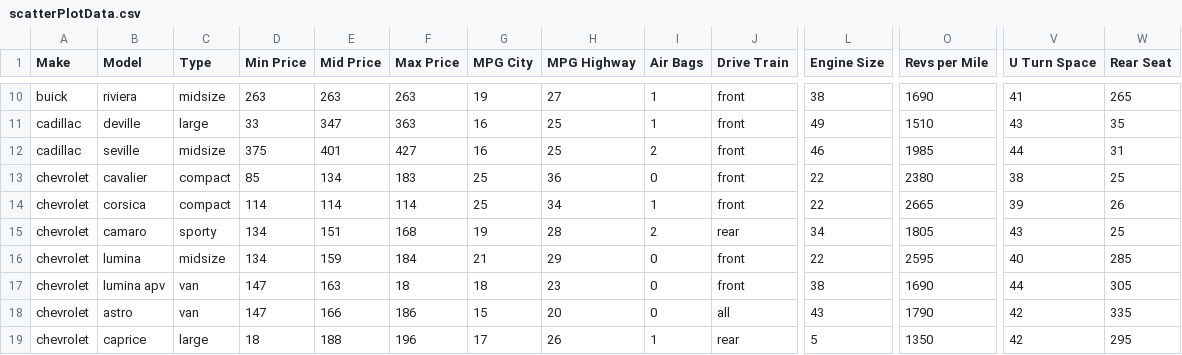
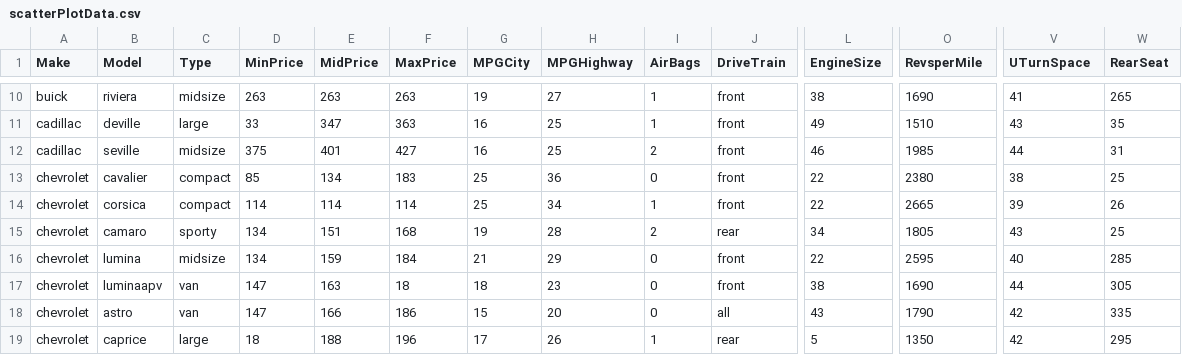
Before and after one commit to claudiossjr/VisualizationHomework1, a CSV file: datasets/scatterPlotData.csv, drawn as a sheet; only a part is shown, gaps mark what is left out; the diff names each change by its address in the sheet, - before the commit and + after, or states it on an @@ line.

```diff
--- a/datasets/scatterPlotData.csv
+++ b/datasets/scatterPlotData.csv
-D1: Min Price
+D1: MinPrice
-E1: Mid Price
+E1: MidPrice
-F1: Max Price
+F1: MaxPrice
-G1: MPG City
+G1: MPGCity
-H1: MPG Highway
+H1: MPGHighway
-I1: Air Bags
+I1: AirBags
-J1: Drive Train
+J1: DriveTrain
-L1: Engine Size
+L1: EngineSize
-O1: Revs per Mile
+O1: RevsperMile
-V1: U Turn Space
+V1: UTurnSpace
-W1: Rear Seat
+W1: RearSeat
-B17 (Model): lumina apv
+B17 (Model): luminaapv
```
Also changed, not shown: 5 other files.
